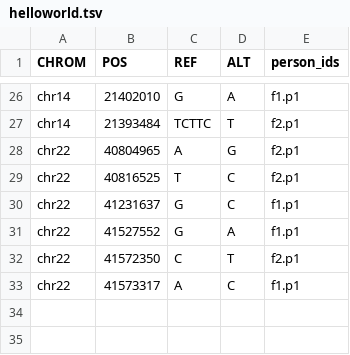
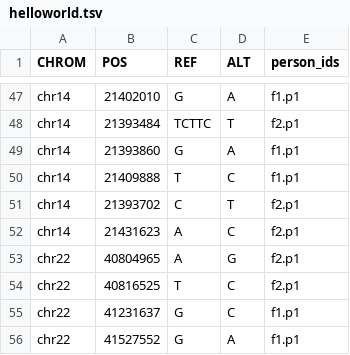
Before and after one commit to iossifovlab/gpf, a TSV file: web_e2e/gpf_e2e_instance/input_data/genotypes/helloworld/helloworld.tsv, drawn as a sheet; only a part is shown, gaps mark what is left out; the shorter side is filled out with more unchanged rows; the diff covers the shown part only.

```diff
--- a/web_e2e/gpf_e2e_instance/input_data/genotypes/helloworld/helloworld.tsv
+++ b/web_e2e/gpf_e2e_instance/input_data/genotypes/helloworld/helloworld.tsv
@@ -27,2 +48,6 @@ chr14	21402010	G	A	f1.p1
 chr14	21393484	TCTTC	T	f2.p1
+chr14	21393860	G	A	f1.p1
+chr14	21409888	T	C	f1.p1
+chr14	21393702	C	T	f2.p1
+chr14	21431623	A	C	f2.p1
 chr22	40804965	A	G	f2.p1
```
Also changed, not shown: 21 added rows elsewhere in this file, 2 other files.
